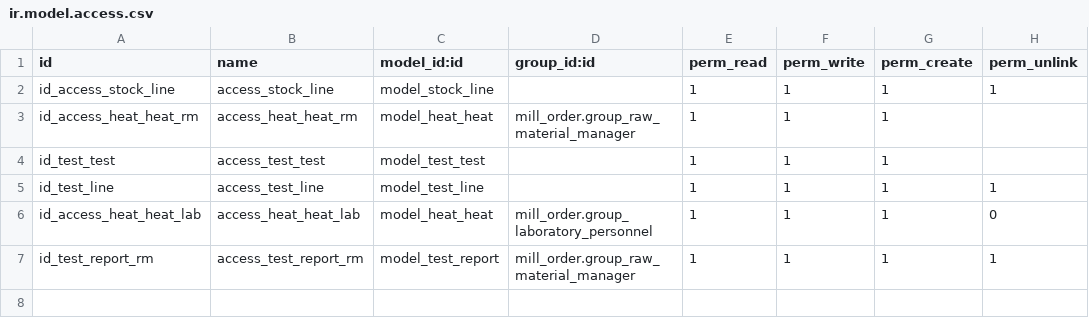
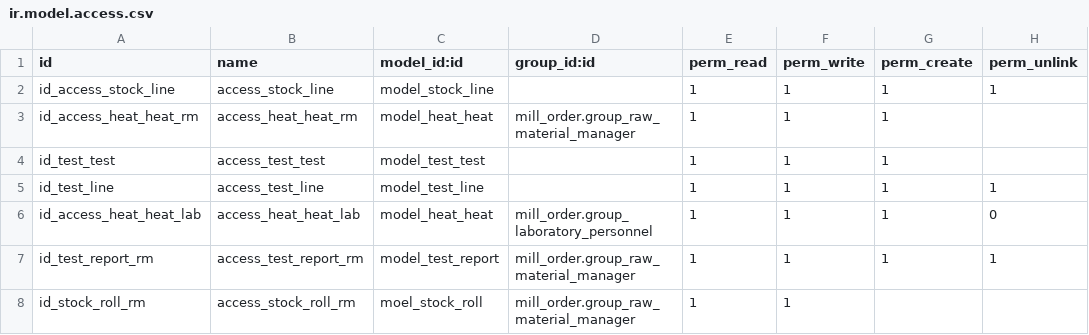
Before and after one commit to shivam1111/singla, a CSV file: mill_stock/security/ir.model.access.csv, drawn as a sheet.

Commit message:
Changes securiy for stock.roll for rm user

```diff
--- a/mill_stock/security/ir.model.access.csv
+++ b/mill_stock/security/ir.model.access.csv
@@ -7 +7,2 @@ id_access_heat_heat_lab,access_heat_heat_lab,model_heat_heat,mill_order.group_la
 id_test_report_rm,access_test_report_rm,model_test_report,mill_order.group_raw_material_manager,1,1,1,1
+id_stock_roll_rm,access_stock_roll_rm,moel_stock_roll,mill_order.group_raw_material_manager,1,1,,
```
Also changed, not shown: 4 other files.
